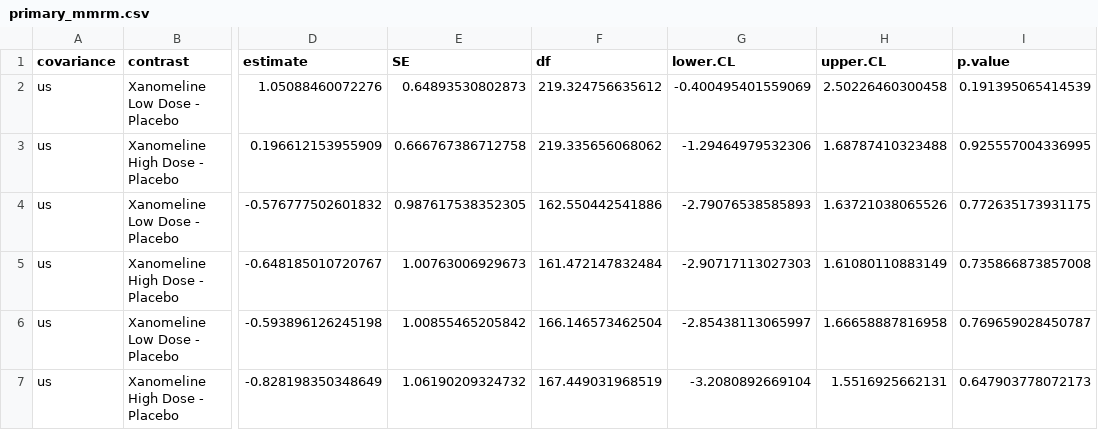
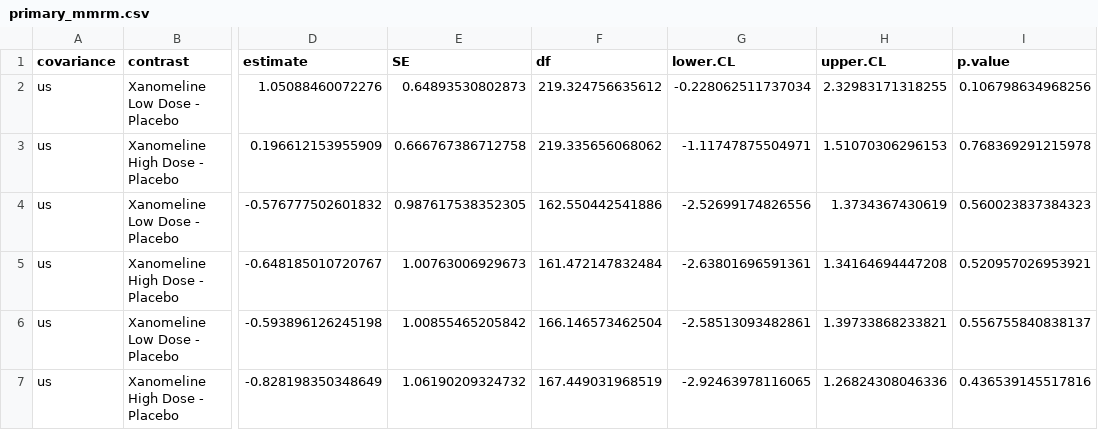
Before and after one commit to canzhang37/cdisc-pilot-estimands, a CSV file: results/primary_mmrm.csv, drawn as a sheet; only a part is shown, gaps mark what is left out; the diff names each change by its address in the sheet, - before the commit and + after, or states it on an @@ line.

```diff
--- a/results/primary_mmrm.csv
+++ b/results/primary_mmrm.csv
-G2 (lower.CL): -0.400495401559069
+G2 (lower.CL): -0.228062511737034
-H2 (upper.CL): 2.50226460300458
+H2 (upper.CL): 2.32983171318255
-I2 (p.value): 0.191395065414539
+I2 (p.value): 0.106798634968256
-G3 (lower.CL): -1.29464979532306
+G3 (lower.CL): -1.11747875504971
-H3 (upper.CL): 1.68787410323488
+H3 (upper.CL): 1.51070306296153
-I3 (p.value): 0.925557004336995
+I3 (p.value): 0.768369291215978
-G4 (lower.CL): -2.79076538585893
+G4 (lower.CL): -2.52699174826556
-H4 (upper.CL): 1.63721038065526
+H4 (upper.CL): 1.3734367430619
-I4 (p.value): 0.772635173931175
+I4 (p.value): 0.560023837384323
-G5 (lower.CL): -2.90717113027303
+G5 (lower.CL): -2.63801696591361
-H5 (upper.CL): 1.61080110883149
+H5 (upper.CL): 1.34164694447208
-I5 (p.value): 0.735866873857008
+I5 (p.value): 0.520957026953921
-G6 (lower.CL): -2.85438113065997
+G6 (lower.CL): -2.58513093482861
-H6 (upper.CL): 1.66658887816958
+H6 (upper.CL): 1.39733868233821
-I6 (p.value): 0.769659028450787
+I6 (p.value): 0.556755840838137
-G7 (lower.CL): -3.2080892669104
+G7 (lower.CL): -2.92463978116065
-H7 (upper.CL): 1.5516925662131
+H7 (upper.CL): 1.26824308046336
-I7 (p.value): 0.647903778072173
+I7 (p.value): 0.436539145517816
```
Also changed, not shown: results/sensitivity.csv, 32 other files.
